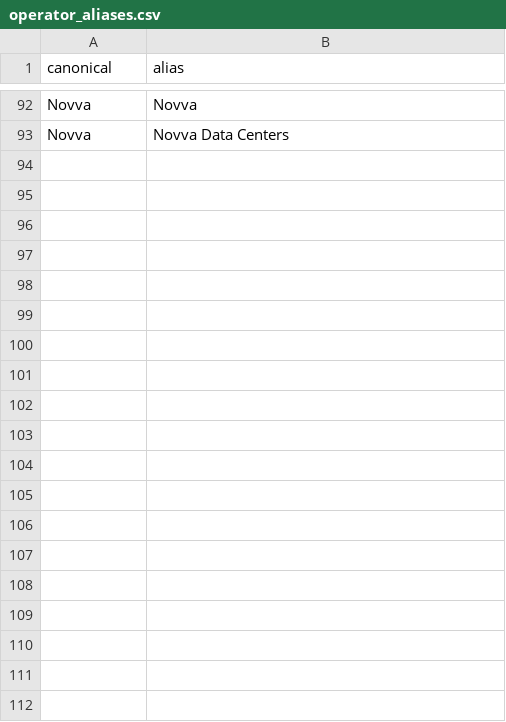
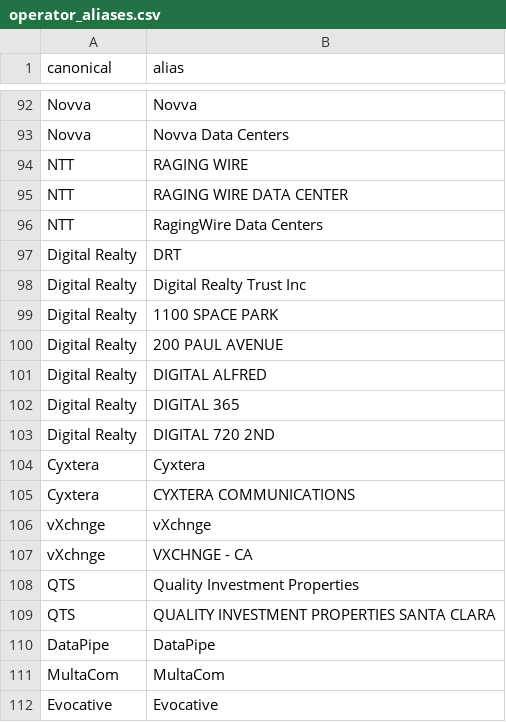
Before and after one commit to nulib-ds/data_center_dataset, a CSV file: data/reference/operator_aliases.csv, drawn as a sheet; only a part is shown, gaps mark what is left out; the diff covers the shown part only.

```diff
--- a/data/reference/operator_aliases.csv
+++ b/data/reference/operator_aliases.csv
@@ -93 +93,20 @@ Novva,Novva
 Novva,Novva Data Centers
+NTT,RAGING WIRE
+NTT,RAGING WIRE DATA CENTER
+NTT,RagingWire Data Centers
+Digital Realty,DRT
+Digital Realty,Digital Realty Trust Inc
+Digital Realty,1100 SPACE PARK
+Digital Realty,200 PAUL AVENUE
+Digital Realty,DIGITAL ALFRED
+Digital Realty,DIGITAL 365
+Digital Realty,DIGITAL 720 2ND
+Cyxtera,Cyxtera
+Cyxtera,CYXTERA COMMUNICATIONS
+vXchnge,vXchnge
+vXchnge,VXCHNGE - CA
+QTS,Quality Investment Properties
+QTS,QUALITY INVESTMENT PROPERTIES SANTA CLARA
+DataPipe,DataPipe
+MultaCom,MultaCom
+Evocative,Evocative
```
Also changed, not shown: 11 added rows elsewhere in this file, data/processed/dedupe_review.csv, data/processed/exclusions.csv, 50 other files.
